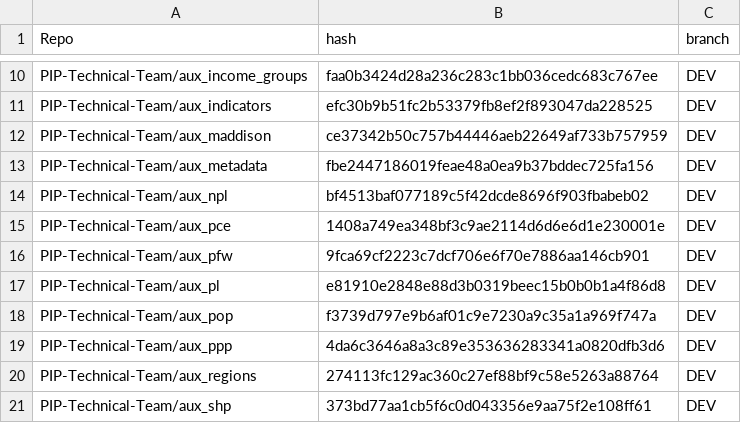
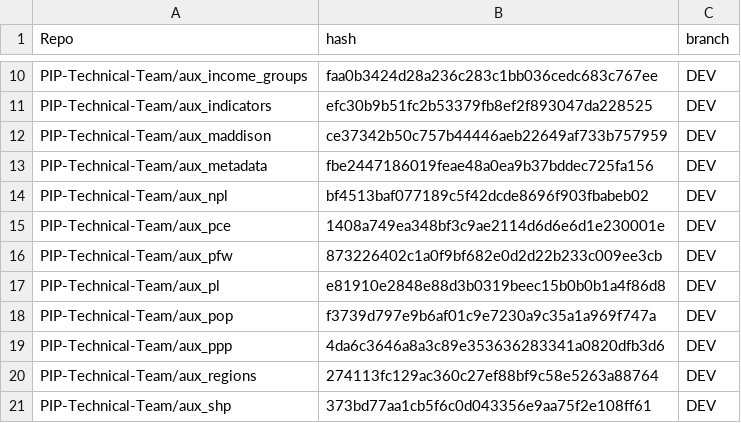
Before and after one commit to PIP-Technical-Team/pipaux, a CSV file: Data/git_metadata.csv, drawn as a sheet; only a part is shown, gaps mark what is left out.

Commit message:
updating csv file

```diff
--- a/Data/git_metadata.csv
+++ b/Data/git_metadata.csv
@@ -15,3 +15,3 @@ PIP-Technical-Team/aux_npl,bf4513baf077189c5f42dcde8696f903fbabeb02,DEV
 PIP-Technical-Team/aux_pce,1408a749ea348bf3c9ae2114d6d6e6d1e230001e,DEV
-PIP-Technical-Team/aux_pfw,9fca69cf2223c7dcf706e6f70e7886aa146cb901,DEV
+PIP-Technical-Team/aux_pfw,873226402c1a0f9bf682e0d2d22b233c009ee3cb,DEV
 PIP-Technical-Team/aux_pl,e81910e2848e88d3b0319beec15b0b0b1a4f86d8,DEV
```
